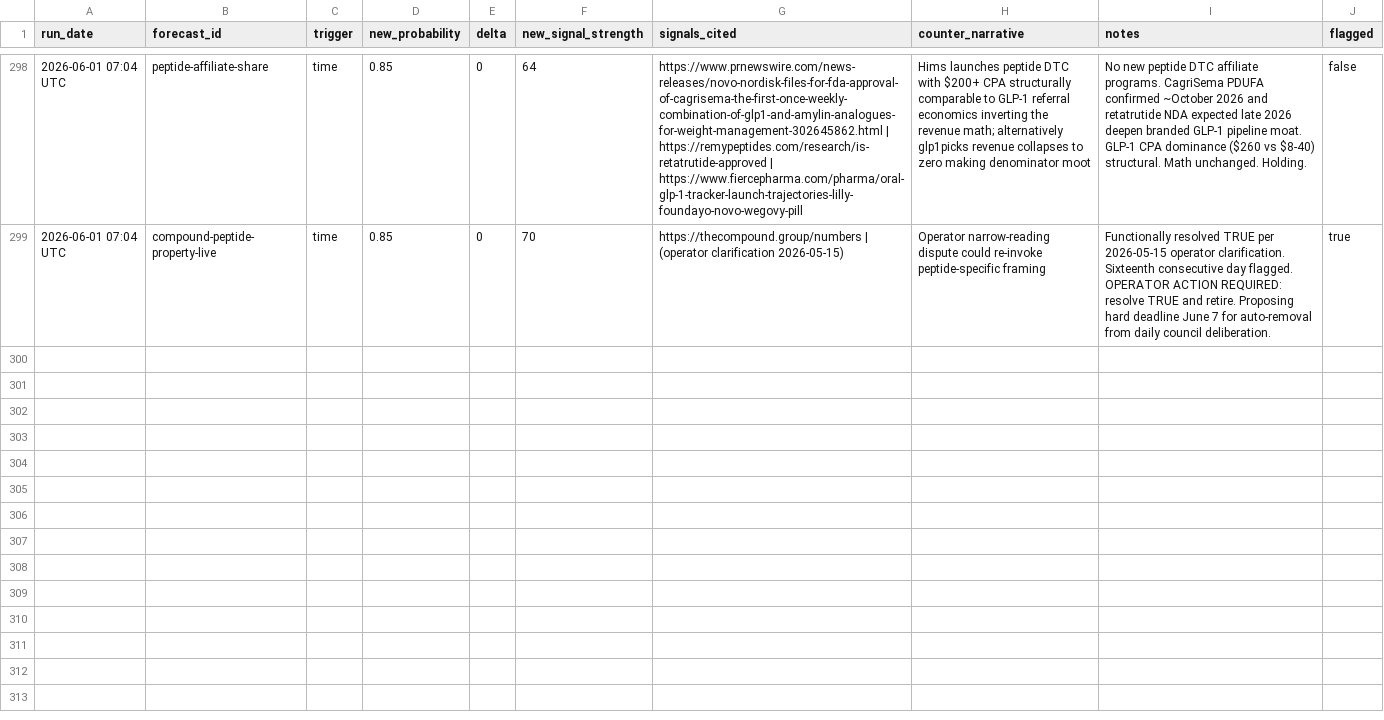
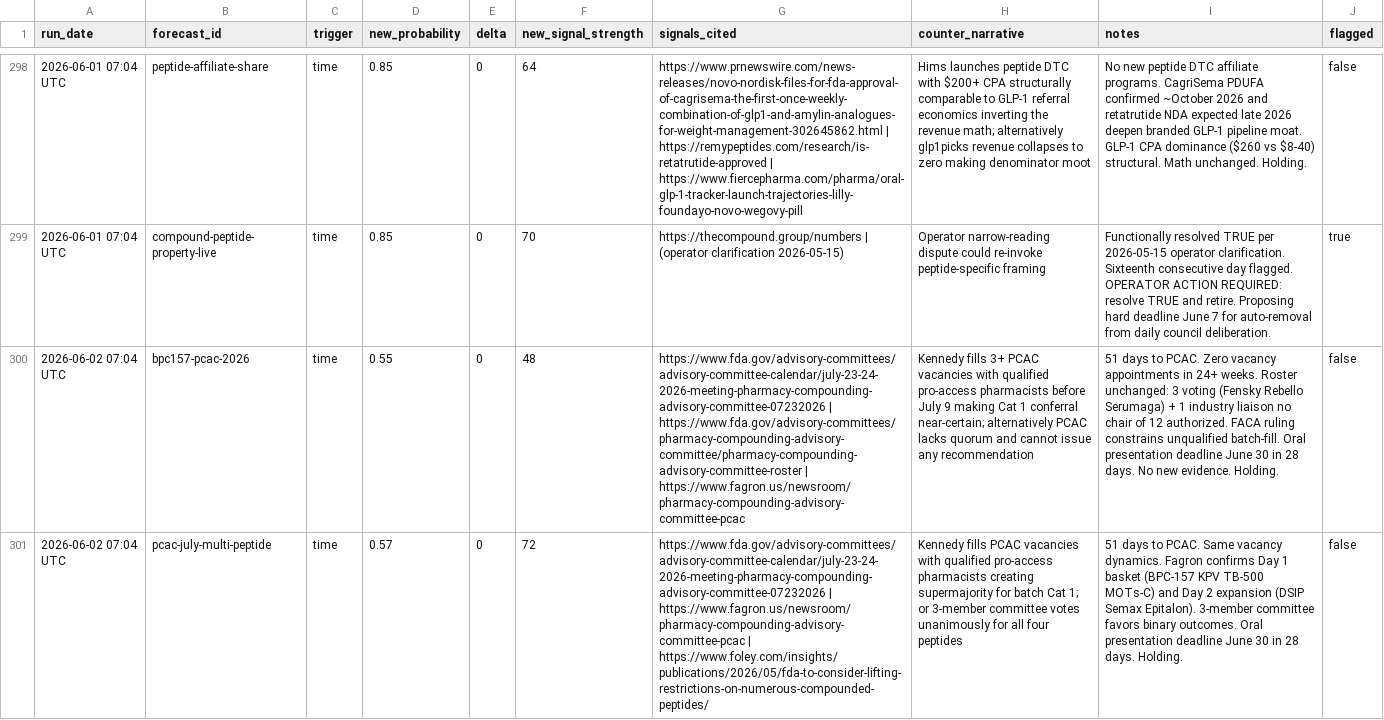
Before and after one commit to iacobp/thecompoundgroup, a TSV file: barque/ra/ra_log.tsv, drawn as a sheet; only a part is shown, gaps mark what is left out; the diff covers the shown part only; the diff names each change by its address in the sheet, - before the commit and + after, or states it on an @@ line.

Commit message:
Barque: sync files for 2026-06-02 brief

```diff
--- a/barque/ra/ra_log.tsv
+++ b/barque/ra/ra_log.tsv
+row 300: 2026-06-02 07:04 UTC | bpc157-pcac-2026 | time | 0.55 | 0 | 48 | https://www.fda.gov/advisory-committees/advisory-committee-calendar/july-23-24-2026-meeting-pharmacy-compounding-advisory-committee-07232026 | https://www.fda.gov/advisory-committees/pharmacy-compounding-advisory-committee/pharmacy-compounding-advisory-committee-roster | https://www.fagron.us/newsroom/pharmacy-compounding-advisory-committee-pcac | Kennedy fills 3+ PCAC vacancies with qualified pro-access pharmacists before July 9 making Cat 1 conferral near-certain; alternatively PCAC lacks quorum and cannot issue any recommendation | 51 days to PCAC. Zero vacancy appointments in 24+ weeks. Roster unchanged: 3 voting (Fensky Rebello Serumaga) + 1 industry liaison no chair of 12 authorized. FACA ruling constrains unqualified batch-fill. Oral presentation deadline June 30 in 28 days. No new evidence. Holding. | false
+row 301: 2026-06-02 07:04 UTC | pcac-july-multi-peptide | time | 0.57 | 0 | 72 | https://www.fda.gov/advisory-committees/advisory-committee-calendar/july-23-24-2026-meeting-pharmacy-compounding-advisory-committee-07232026 | https://www.fagron.us/newsroom/pharmacy-compounding-advisory-committee-pcac | https://www.foley.com/insights/publications/2026/05/fda-to-consider-lifting-restrictions-on-numerous-compounded-peptides/ | Kennedy fills PCAC vacancies with qualified pro-access pharmacists creating supermajority for batch Cat 1; or 3-member committee votes unanimously for all four peptides | 51 days to PCAC. Same vacancy dynamics. Fagron confirms Day 1 basket (BPC-157 KPV TB-500 MOTs-C) and Day 2 expansion (DSIP Semax Epitalon). 3-member committee favors binary outcomes. Oral presentation deadline June 30 in 28 days. Holding. | false
```
Also changed, not shown: 5 added rows elsewhere in this file, 1 other file.
